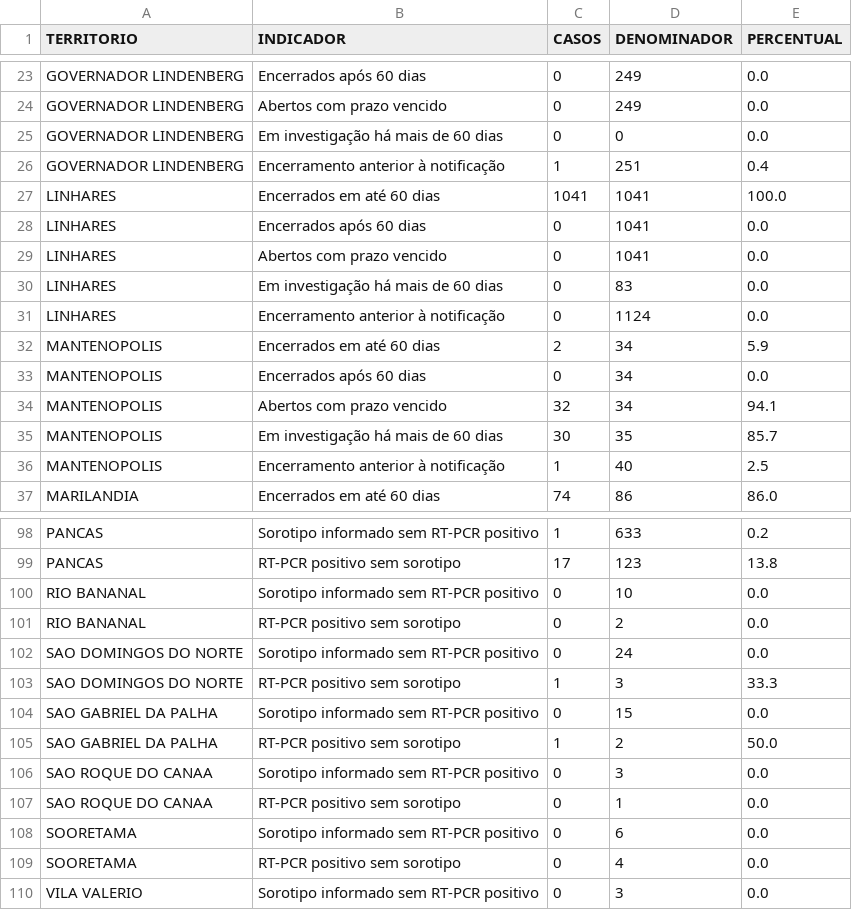
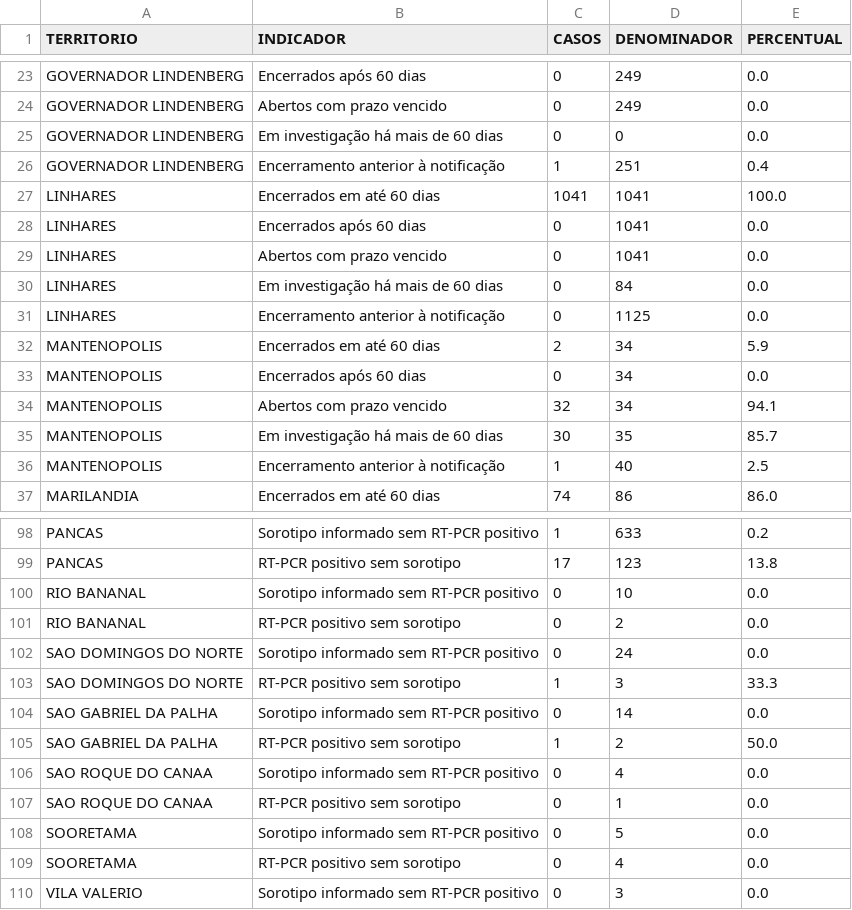
Before and after one commit to daliana-ve/diagrama-controle-dengue, a CSV file: dados/qualidade_vigilancia.csv, drawn as a sheet; only a part is shown, gaps mark what is left out; the diff covers the shown part only.

```diff
--- a/dados/qualidade_vigilancia.csv
+++ b/dados/qualidade_vigilancia.csv
@@ -29,4 +29,4 @@ LINHARES,Encerrados após 60 dias,0,1041,0.0
 LINHARES,Abertos com prazo vencido,0,1041,0.0
-LINHARES,Em investigação há mais de 60 dias,0,83,0.0
-LINHARES,Encerramento anterior à notificação,0,1124,0.0
+LINHARES,Em investigação há mais de 60 dias,0,84,0.0
+LINHARES,Encerramento anterior à notificação,0,1125,0.0
 MANTENOPOLIS,Encerrados em até 60 dias,2,34,5.9
@@ -103,7 +103,7 @@ SAO DOMINGOS DO NORTE,Sorotipo informado sem RT-PCR positivo,0,24,0.0
 SAO DOMINGOS DO NORTE,RT-PCR positivo sem sorotipo,1,3,33.3
-SAO GABRIEL DA PALHA,Sorotipo informado sem RT-PCR positivo,0,15,0.0
+SAO GABRIEL DA PALHA,Sorotipo informado sem RT-PCR positivo,0,14,0.0
 SAO GABRIEL DA PALHA,RT-PCR positivo sem sorotipo,1,2,50.0
-SAO ROQUE DO CANAA,Sorotipo informado sem RT-PCR positivo,0,3,0.0
+SAO ROQUE DO CANAA,Sorotipo informado sem RT-PCR positivo,0,4,0.0
 SAO ROQUE DO CANAA,RT-PCR positivo sem sorotipo,0,1,0.0
-SOORETAMA,Sorotipo informado sem RT-PCR positivo,0,6,0.0
+SOORETAMA,Sorotipo informado sem RT-PCR positivo,0,5,0.0
 SOORETAMA,RT-PCR positivo sem sorotipo,0,4,0.0
```
Also changed, not shown: 51 edited cells elsewhere in this file.
